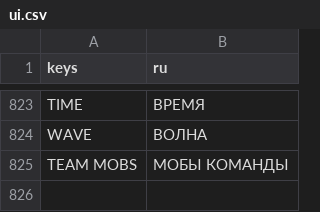
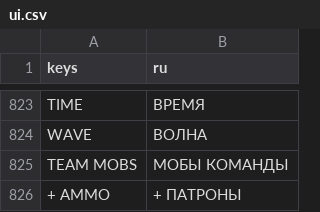
Before and after one commit to ASIMER/hype_game, a CSV file: locale/ui.csv, drawn as a sheet; only a part is shown, gaps mark what is left out; the diff names each change by its address in the sheet, - before the commit and + after, or states it on an @@ line.

```diff
--- a/locale/ui.csv
+++ b/locale/ui.csv
+row 826: + AMMO | + ПАТРОНЫ
```
Also changed, not shown: 17 other files.
